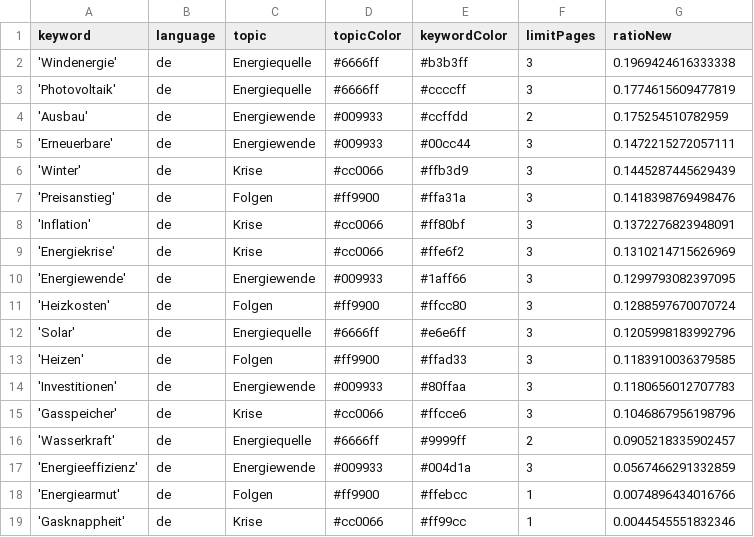
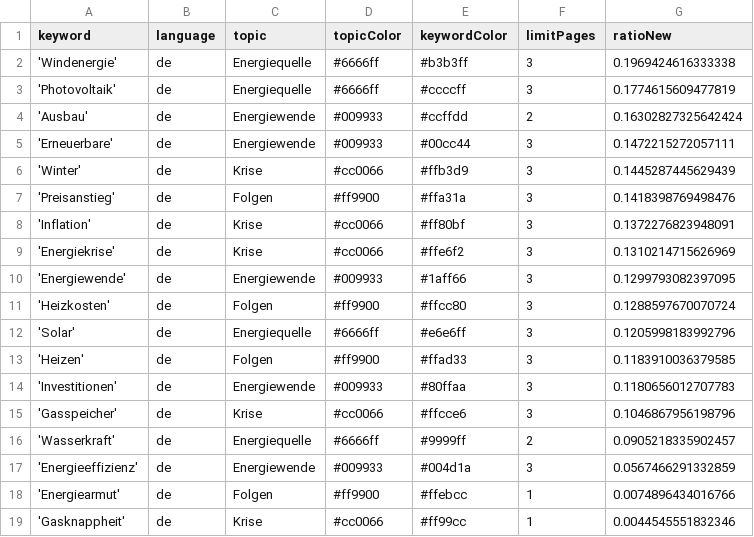
Before and after one commit to JoPhi24-news/winterIsComing, a CSV file: keywords.csv, drawn as a sheet.

```diff
--- a/keywords.csv
+++ b/keywords.csv
@@ -3,3 +3,3 @@ keyword,language,topic,topicColor,keywordColor,limitPages,ratioNew
 'Photovoltaik',de,Energiequelle,#6666ff,#ccccff,3,0.1774615609477819
-'Ausbau',de,Energiewende,#009933,#ccffdd,2,0.175254510782959
+'Ausbau',de,Energiewende,#009933,#ccffdd,2,0.16302827325642424
 'Erneuerbare',de,Energiewende,#009933,#00cc44,3,0.1472215272057111
```
Also changed, not shown: csv/news_2023_12.csv, csv/news_2024_01.csv.
